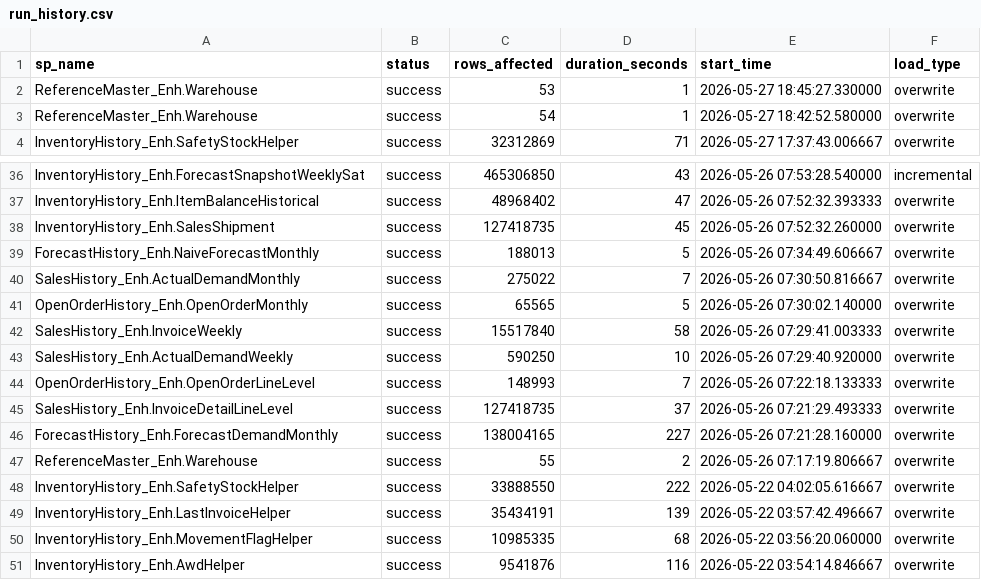
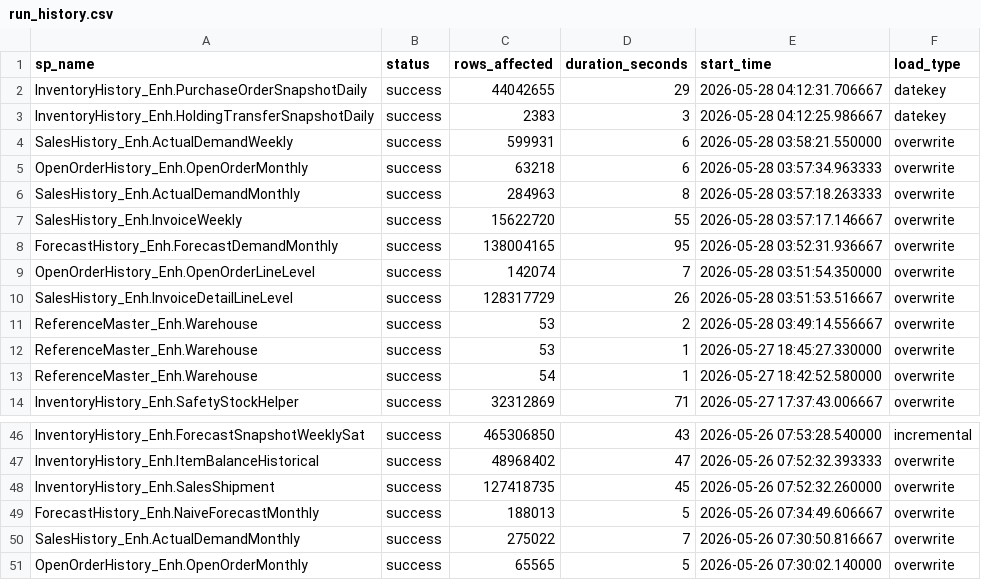
Before and after one commit to ankinguyen-engineer-2002/Fabric-v9-Warehouse-Medallion, a CSV file: lineage_explorer/data/run_history.csv, drawn as a sheet; only a part is shown, gaps mark what is left out.

```diff
--- a/lineage_explorer/data/run_history.csv
+++ b/lineage_explorer/data/run_history.csv
@@ -1,2 +1,12 @@
 sp_name,status,rows_affected,duration_seconds,start_time,load_type
+InventoryHistory_Enh.PurchaseOrderSnapshotDaily,success,44042655,29,2026-05-28 04:12:31.706667,datekey
+InventoryHistory_Enh.HoldingTransferSnapshotDaily,success,2383,3,2026-05-28 04:12:25.986667,datekey
+SalesHistory_Enh.ActualDemandWeekly,success,599931,6,2026-05-28 03:58:21.550000,overwrite
+OpenOrderHistory_Enh.OpenOrderMonthly,success,63218,6,2026-05-28 03:57:34.963333,overwrite
+SalesHistory_Enh.ActualDemandMonthly,success,284963,8,2026-05-28 03:57:18.263333,overwrite
+SalesHistory_Enh.InvoiceWeekly,success,15622720,55,2026-05-28 03:57:17.146667,overwrite
+ForecastHistory_Enh.ForecastDemandMonthly,success,138004165,95,2026-05-28 03:52:31.936667,overwrite
+OpenOrderHistory_Enh.OpenOrderLineLevel,success,142074,7,2026-05-28 03:51:54.350000,overwrite
+SalesHistory_Enh.InvoiceDetailLineLevel,success,128317729,26,2026-05-28 03:51:53.516667,overwrite
+ReferenceMaster_Enh.Warehouse,success,53,2,2026-05-28 03:49:14.556667,overwrite
 ReferenceMaster_Enh.Warehouse,success,53,1,2026-05-27 18:45:27.330000,overwrite
@@ -41,11 +51 @@ SalesHistory_Enh.ActualDemandMonthly,success,275022,7,2026-05-26 07:30:50.816667
 OpenOrderHistory_Enh.OpenOrderMonthly,success,65565,5,2026-05-26 07:30:02.140000,overwrite
-SalesHistory_Enh.InvoiceWeekly,success,15517840,58,2026-05-26 07:29:41.003333,overwrite
-SalesHistory_Enh.ActualDemandWeekly,success,590250,10,2026-05-26 07:29:40.920000,overwrite
-OpenOrderHistory_Enh.OpenOrderLineLevel,success,148993,7,2026-05-26 07:22:18.133333,overwrite
-SalesHistory_Enh.InvoiceDetailLineLevel,success,127418735,37,2026-05-26 07:21:29.493333,overwrite
-ForecastHistory_Enh.ForecastDemandMonthly,success,138004165,227,2026-05-26 07:21:28.160000,overwrite
-ReferenceMaster_Enh.Warehouse,success,55,2,2026-05-26 07:17:19.806667,overwrite
-InventoryHistory_Enh.SafetyStockHelper,success,33888550,222,2026-05-22 04:02:05.616667,overwrite
-InventoryHistory_Enh.LastInvoiceHelper,success,35434191,139,2026-05-22 03:57:42.496667,overwrite
-InventoryHistory_Enh.MovementFlagHelper,success,10985335,68,2026-05-22 03:56:20.060000,overwrite
-InventoryHistory_Enh.AwdHelper,success,9541876,116,2026-05-22 03:54:14.846667,overwrite
```
